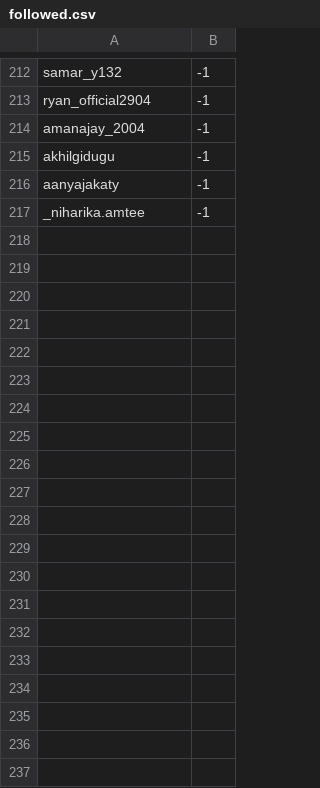
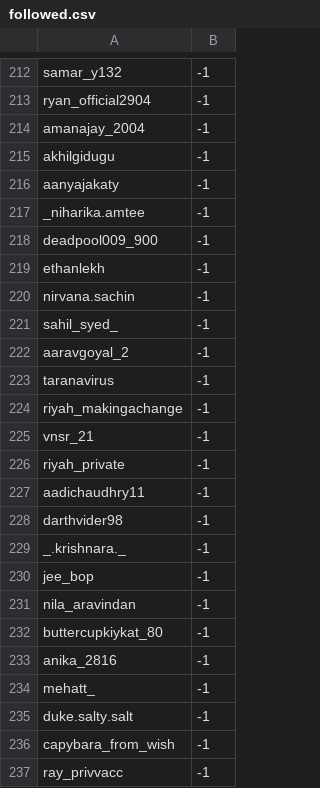
Before and after one commit to KaranPokhariya/instagram_bis, a CSV file: followed.csv, drawn as a sheet; only a part is shown, gaps mark what is left out; the diff covers the shown part only; the diff names each change by its address in the sheet, - before the commit and + after, or states it on an @@ line.

Commit message:
data push

```diff
--- a/followed.csv
+++ b/followed.csv
+row 218: deadpool009_900 | -1
+row 219: ethanlekh | -1
+row 220: nirvana.sachin | -1
+row 221: sahil_syed_ | -1
+row 222: aaravgoyal_2 | -1
+row 223: taranavirus | -1
+row 224: riyah_makingachange | -1
+row 225: vnsr_21 | -1
+row 226: riyah_private | -1
+row 227: aadichaudhry11 | -1
+row 228: darthvider98 | -1
+row 229: _.krishnara._ | -1
+row 230: jee_bop | -1
+row 231: nila_aravindan | -1
+row 232: buttercupkiykat_80 | -1
+row 233: anika_2816 | -1
+row 234: mehatt_ | -1
+row 235: duke.salty.salt | -1
+row 236: capybara_from_wish | -1
+row 237: ray_privvacc | -1
```
Also changed, not shown: 44 added rows elsewhere in this file, 1 other file.
